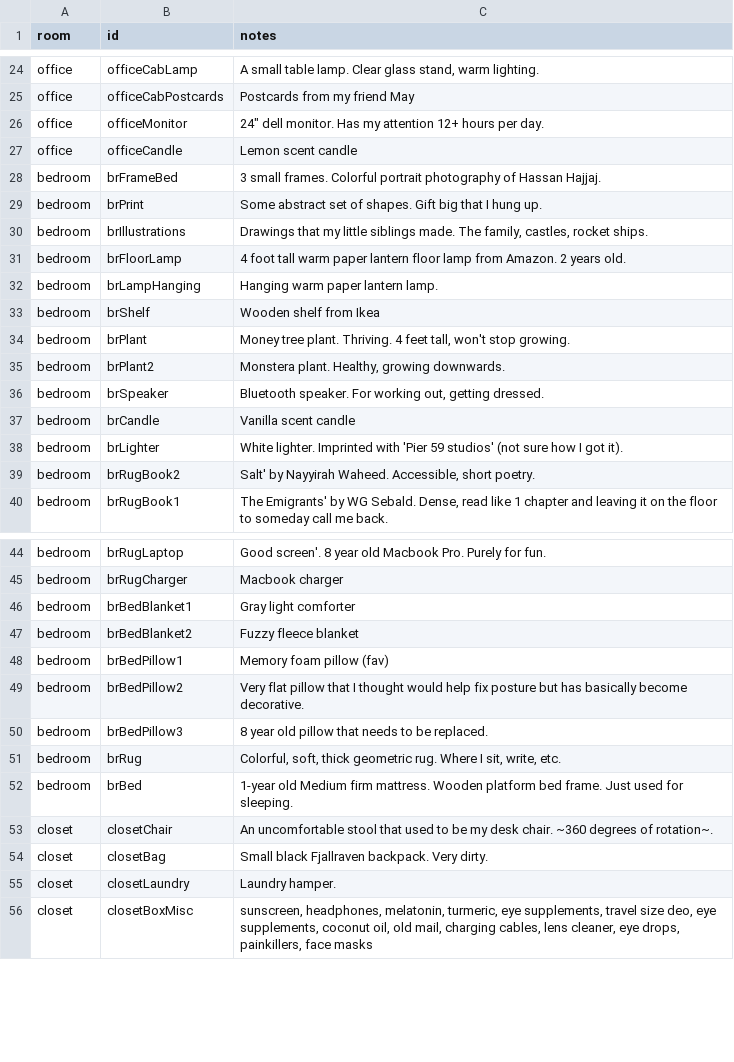
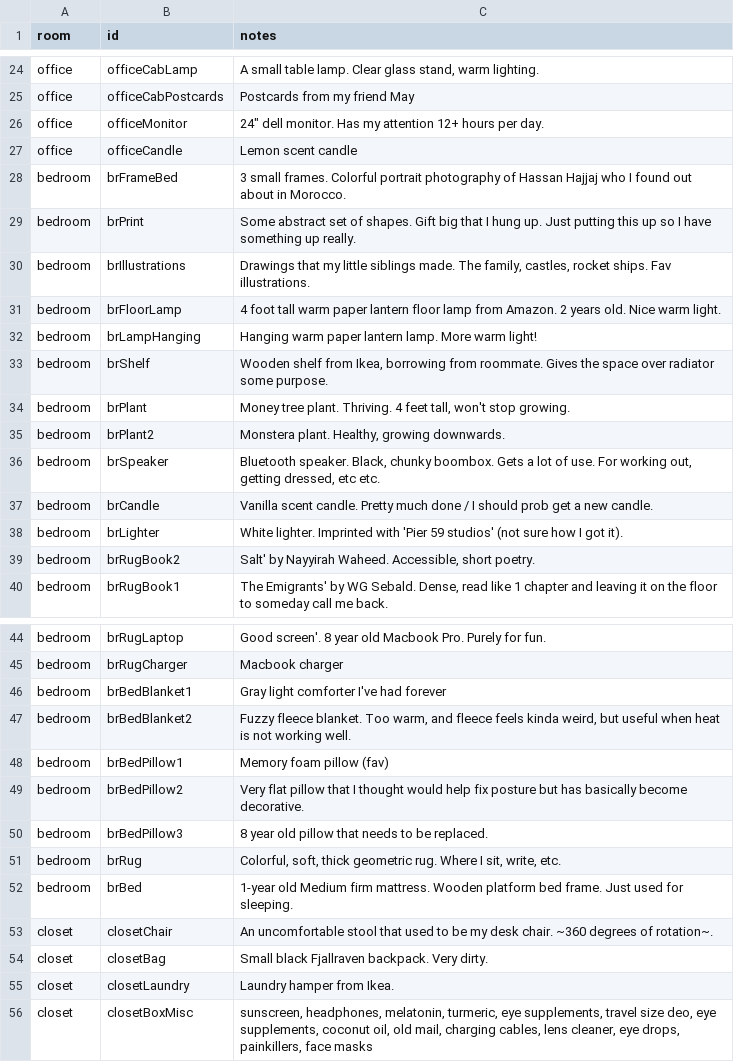
Before and after one commit to omar-nema/parsons-coding-self, a CSV file: final/pages/floor-plan/floor-plan.csv, drawn as a sheet; only a part is shown, gaps mark what is left out.

```diff
--- a/final/pages/floor-plan/floor-plan.csv
+++ b/final/pages/floor-plan/floor-plan.csv
@@ -27,12 +27,12 @@ office,officeMonitor,"24"" dell monitor. Has my attention 12+ hours per day."
 office,officeCandle,Lemon scent candle
-bedroom,brFrameBed,3 small frames. Colorful portrait photography of Hassan Hajjaj.
-bedroom,brPrint,Some abstract set of shapes. Gift big that I hung up.
-bedroom,brIllustrations,"Drawings that my little siblings made. The family, castles, rocket ships."
-bedroom,brFloorLamp,4 foot tall warm paper lantern floor lamp from Amazon. 2 years old.
-bedroom,brLampHanging,Hanging warm paper lantern lamp.
-bedroom,brShelf,Wooden shelf from Ikea
+bedroom,brFrameBed,3 small frames. Colorful portrait photography of Hassan Hajjaj who I found out about in Morocco.
+bedroom,brPrint,Some abstract set of shapes. Gift big that I hung up. Just putting this up so I have something up really.
+bedroom,brIllustrations,"Drawings that my little siblings made. The family, castles, rocket ships. Fav illustrations."
+bedroom,brFloorLamp,4 foot tall warm paper lantern floor lamp from Amazon. 2 years old. Nice warm light.
+bedroom,brLampHanging,Hanging warm paper lantern lamp. More warm light!
+bedroom,brShelf,"Wooden shelf from Ikea, borrowing from roommate. Gives the space over radiator some purpose."
 bedroom,brPlant,"Money tree plant. Thriving. 4 feet tall, won't stop growing."
 bedroom,brPlant2,"Monstera plant. Healthy, growing downwards."
-bedroom,brSpeaker,"Bluetooth speaker. For working out, getting dressed."
-bedroom,brCandle,Vanilla scent candle
+bedroom,brSpeaker,"Bluetooth speaker. Black, chunky boombox. Gets a lot of use. For working out, getting dressed, etc etc."
+bedroom,brCandle,Vanilla scent candle. Pretty much done / I should prob get a new candle.
 bedroom,brLighter,White lighter. Imprinted with 'Pier 59 studios' (not sure how I got it).
@@ -45,4 +45,4 @@ bedroom,brRugLaptop,Good screen'. 8 year old Macbook Pro. Purely for fun.
 bedroom,brRugCharger,Macbook charger
-bedroom,brBedBlanket1,Gray light comforter
-bedroom,brBedBlanket2,Fuzzy fleece blanket
+bedroom,brBedBlanket1,Gray light comforter I've had forever
+bedroom,brBedBlanket2,"Fuzzy fleece blanket. Too warm, and fleece feels kinda weird, but useful when heat is not working well."
 bedroom,brBedPillow1,Memory foam pillow (fav)
@@ -54,3 +54,3 @@ closet,closetChair,An uncomfortable stool that used to be my desk chair. ~360 de
 closet,closetBag,Small black Fjallraven backpack. Very dirty.
-closet,closetLaundry,Laundry hamper.
+closet,closetLaundry,Laundry hamper from Ikea.
 closet,closetBoxMisc,"sunscreen, headphones, melatonin, turmeric, eye supplements, travel size deo, eye supplements, coconut oil, old mail, charging cables, lens cleaner, eye drops, painkillers, face masks"
```
Also changed, not shown: final/pages/journal-abstraction/journal-abstraction.csv, final/pages/journal-abstraction/rawfragments.csv, 5 other files.
